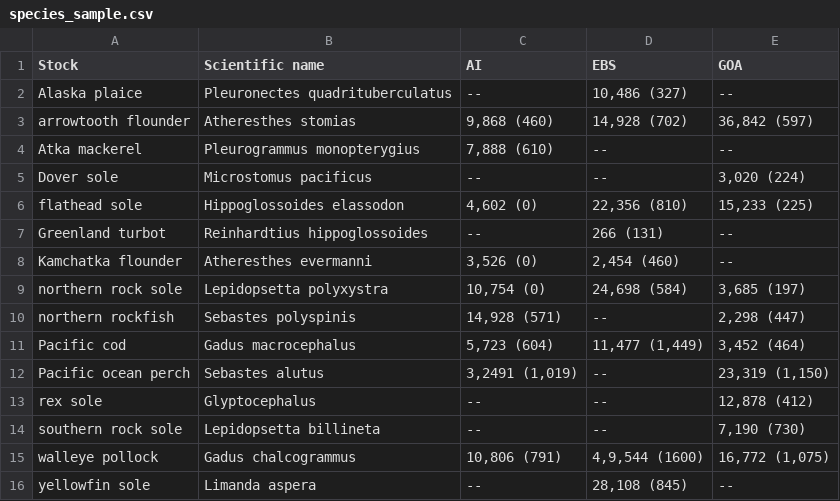
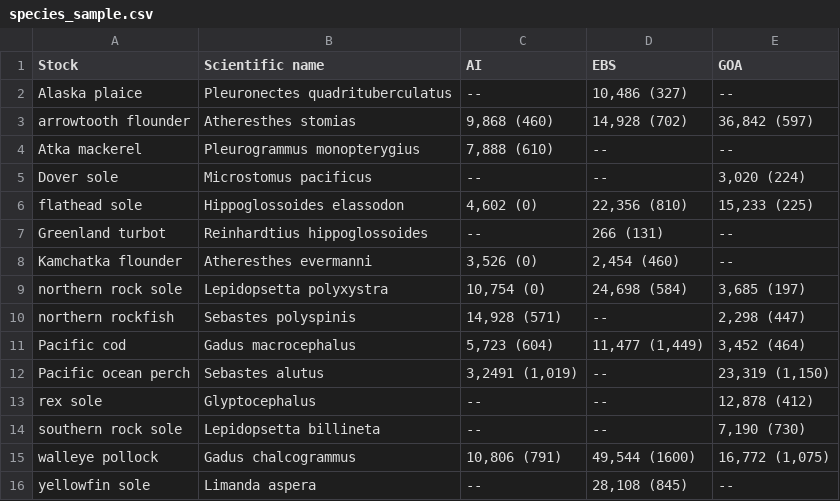
Before and after one commit to pete-hulson/swo-journal, a CSV file: tables/species_sample.csv, drawn as a sheet.

```diff
--- a/tables/species_sample.csv
+++ b/tables/species_sample.csv
@@ -14,3 +14,3 @@ rex sole,Glyptocephalus,--,--,"12,878 (412)"
 southern rock sole,Lepidopsetta billineta,--,--,"7,190 (730)"
-walleye pollock,Gadus chalcogrammus,"10,806 (791)","4,9,544 (1600)","16,772 (1,075)"
+walleye pollock,Gadus chalcogrammus,"10,806 (791)","49,544 (1600)","16,772 (1,075)"
 yellowfin sole,Limanda aspera,--,"28,108 (845)",--
```
Also changed, not shown: 6 other files.
